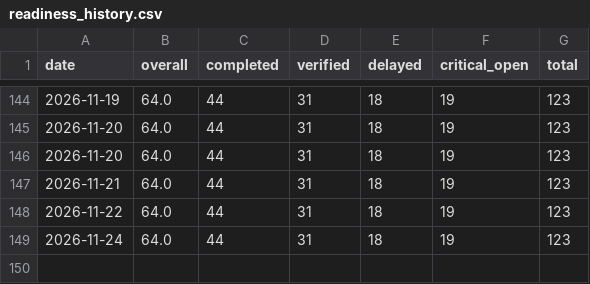
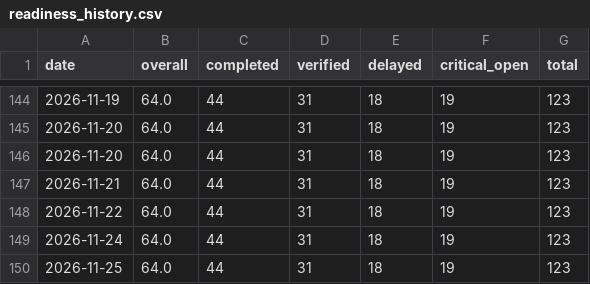
Before and after one commit to abdulla-a-b/nirapon-demo, a CSV file: readiness_history.csv, drawn as a sheet; only a part is shown, gaps mark what is left out.

```diff
--- a/readiness_history.csv
+++ b/readiness_history.csv
@@ -149 +149,2 @@ date,overall,completed,verified,delayed,critical_open,total
 2026-11-24,64.0,44,31,18,19,123
+2026-11-25,64.0,44,31,18,19,123
```
Also changed, not shown: 1 other file.
